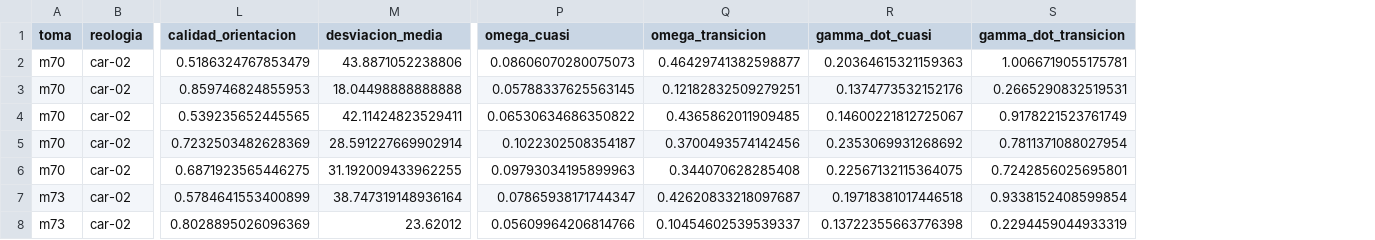
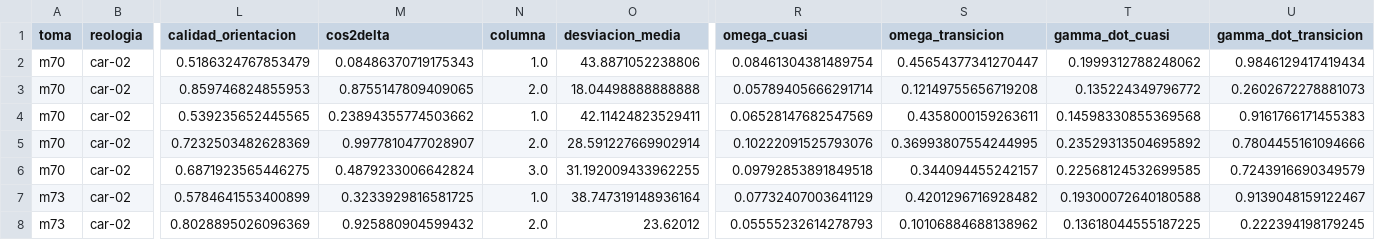
Before and after one commit to patricioamoreno/PIV_analisis_carbopol_fibers, a CSV file: acum_tabla_zona_sin_excluir.csv, drawn as a sheet; only a part is shown, gaps mark what is left out; addresses are those after the commit; the diff covers the shown part only; the diff names each change by its address in the sheet, - before the commit and + after, or states it on an @@ line.

```diff
--- a/acum_tabla_zona_sin_excluir.csv
+++ b/acum_tabla_zona_sin_excluir.csv
+column M (cos2delta), rows 2-8: 0.08486370719175343 | 0.8755147809409065 | 0.23894355774503662 | 0.9977810477028907 | 0.4879233006642824 | 0.3233929816581725 | 0.925880904599432
+column N (columna), rows 2-8: 1.0 | 2.0 | 1.0 | 2.0 | 3.0 | 1.0 | 2.0
-R2 (omega_cuasi): 0.08606070280075073
+R2 (omega_cuasi): 0.08461304381489754
-S2 (omega_transicion): 0.46429741382598877
+S2 (omega_transicion): 0.45654377341270447
-T2 (gamma_dot_cuasi): 0.20364615321159363
+T2 (gamma_dot_cuasi): 0.1999312788248062
-U2 (gamma_dot_transicion): 1.0066719055175781
+U2 (gamma_dot_transicion): 0.9846129417419434
-R3 (omega_cuasi): 0.05788337625563145
+R3 (omega_cuasi): 0.05789405666291714
-S3 (omega_transicion): 0.12182832509279251
+S3 (omega_transicion): 0.12149755656719208
-T3 (gamma_dot_cuasi): 0.1374773532152176
+T3 (gamma_dot_cuasi): 0.135224349796772
-U3 (gamma_dot_transicion): 0.2665290832519531
+U3 (gamma_dot_transicion): 0.2602672278881073
-R4 (omega_cuasi): 0.06530634686350822
+R4 (omega_cuasi): 0.06528147682547569
-S4 (omega_transicion): 0.4365862011909485
+S4 (omega_transicion): 0.4358000159263611
-T4 (gamma_dot_cuasi): 0.14600221812725067
+T4 (gamma_dot_cuasi): 0.14598330855369568
-U4 (gamma_dot_transicion): 0.9178221523761749
+U4 (gamma_dot_transicion): 0.9161766171455383
-R5 (omega_cuasi): 0.1022302508354187
+R5 (omega_cuasi): 0.10222091525793076
-S5 (omega_transicion): 0.3700493574142456
+S5 (omega_transicion): 0.36993807554244995
-T5 (gamma_dot_cuasi): 0.2353069931268692
+T5 (gamma_dot_cuasi): 0.23529313504695892
-U5 (gamma_dot_transicion): 0.7811371088027954
+U5 (gamma_dot_transicion): 0.7804455161094666
-R6 (omega_cuasi): 0.09793034195899963
+R6 (omega_cuasi): 0.09792853891849518
-S6 (omega_transicion): 0.344070628285408
+S6 (omega_transicion): 0.344094455242157
-T6 (gamma_dot_cuasi): 0.22567132115364075
+T6 (gamma_dot_cuasi): 0.22568124532699585
-U6 (gamma_dot_transicion): 0.7242856025695801
+U6 (gamma_dot_transicion): 0.7243916690349579
-R7 (omega_cuasi): 0.07865938171744347
+R7 (omega_cuasi): 0.07732407003641129
-S7 (omega_transicion): 0.42620833218097687
+S7 (omega_transicion): 0.4201296716928482
-T7 (gamma_dot_cuasi): 0.19718381017446518
+T7 (gamma_dot_cuasi): 0.19300072640180588
-U7 (gamma_dot_transicion): 0.9338152408599854
+U7 (gamma_dot_transicion): 0.9139048159122467
-R8 (omega_cuasi): 0.05609964206814766
+R8 (omega_cuasi): 0.05555232614278793
-S8 (omega_transicion): 0.10454602539539337
+S8 (omega_transicion): 0.10106884688138962
-T8 (gamma_dot_cuasi): 0.13722355663776398
+T8 (gamma_dot_cuasi): 0.13618044555187225
-U8 (gamma_dot_transicion): 0.2294459044933319
+U8 (gamma_dot_transicion): 0.222394198179245
```
Also changed, not shown: 161 edited cells elsewhere in this file, acum_capa2_global.csv, acum_capa4_global.csv, 42 other files.
